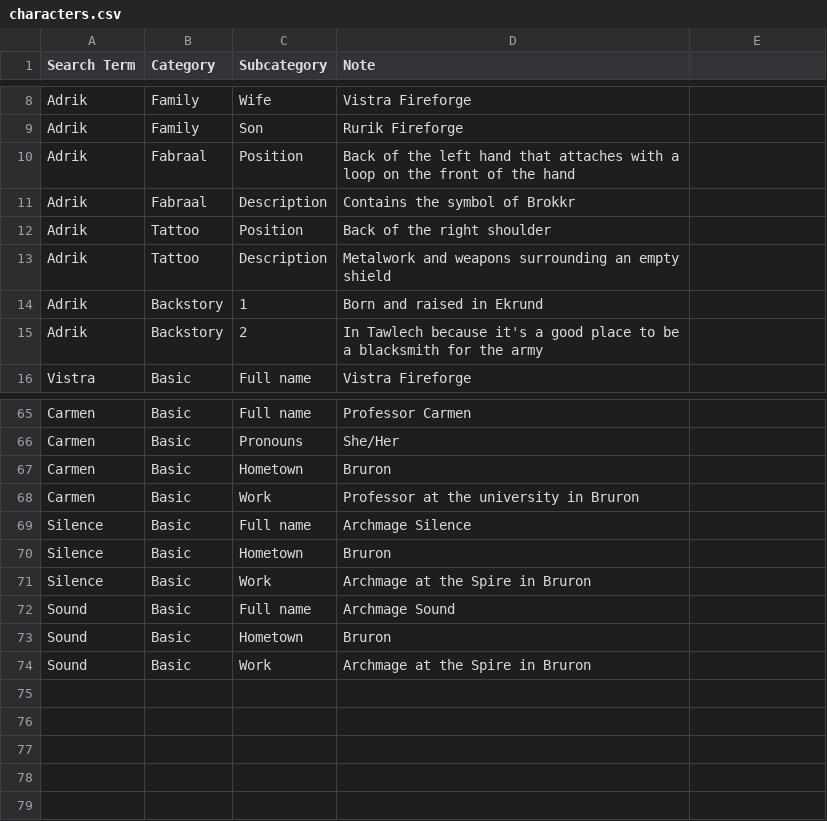
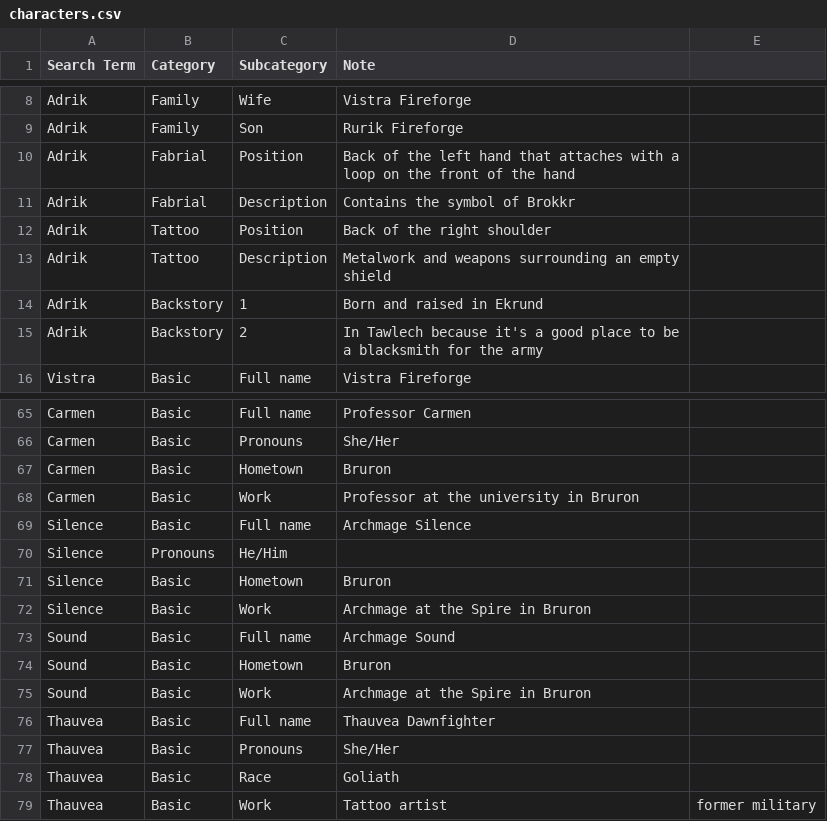
Before and after one commit to twisted-realms-jess/antusia_notes, a CSV file: characters.csv, drawn as a sheet; only a part is shown, gaps mark what is left out.

Commit message:
Update characters.csv

```diff
--- a/characters.csv
+++ b/characters.csv
@@ -9,4 +9,4 @@ Adrik,Family,Wife,Vistra Fireforge
 Adrik,Family,Son,Rurik Fireforge
-Adrik,Fabraal,Position,Back of the left hand that attaches with a loop on the front of the hand
-Adrik,Fabraal,Description,Contains the symbol of Brokkr
+Adrik,Fabrial,Position,Back of the left hand that attaches with a loop on the front of the hand
+Adrik,Fabrial,Description,Contains the symbol of Brokkr
 Adrik,Tattoo,Position,Back of the right shoulder
@@ -69,2 +69,3 @@ Carmen,Basic,Work,Professor at the university in Bruron
 Silence,Basic,Full name,Archmage Silence
+Silence,Pronouns,He/Him
 Silence,Basic,Hometown,Bruron
@@ -74 +75,5 @@ Sound,Basic,Hometown,Bruron
 Sound,Basic,Work,Archmage at the Spire in Bruron
+Thauvea,Basic,Full name, Thauvea Dawnfighter
+Thauvea,Basic,Pronouns,She/Her
+Thauvea,Basic,Race,Goliath
+Thauvea,Basic,Work,Tattoo artist, former military
```
